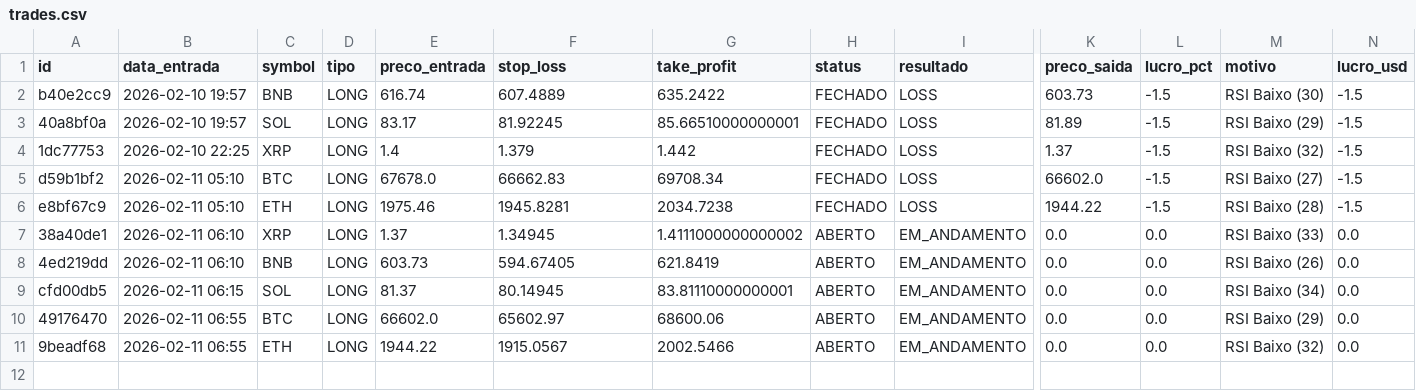
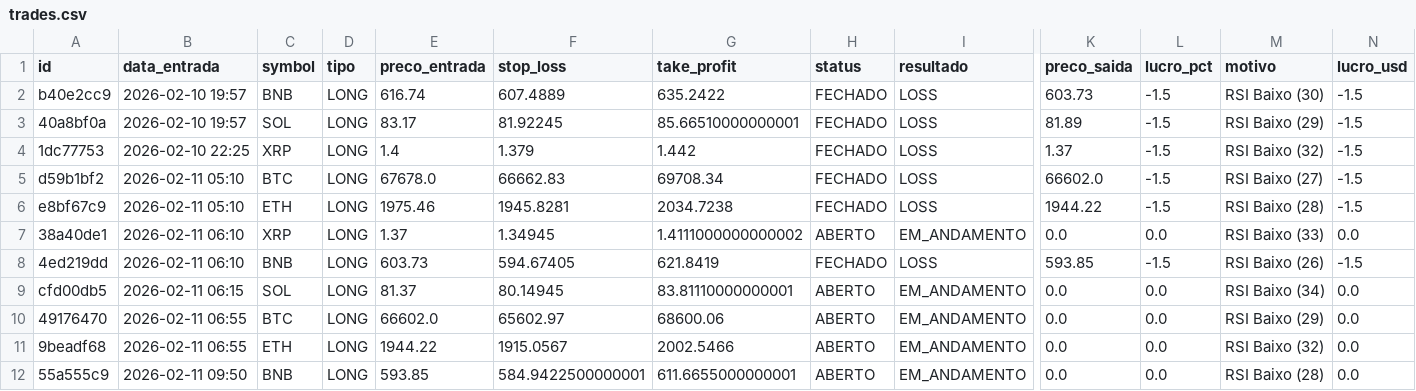
Before and after one commit to djmtecnologia/RoboDerik, a CSV file: trades.csv, drawn as a sheet; only a part is shown, gaps mark what is left out; rows hold the shown columns only; the diff names each change by its address in the sheet, - before the commit and + after, or states it on an @@ line.

Commit message:
📊 Atualizando Planilha de Trades

```diff
--- a/trades.csv
+++ b/trades.csv
-H8 (status): ABERTO
+H8 (status): FECHADO
-I8 (resultado): EM_ANDAMENTO
+I8 (resultado): LOSS
-K8 (preco_saida): 0.0
+K8 (preco_saida): 593.85
-L8 (lucro_pct): 0.0
+L8 (lucro_pct): -1.5
-N8 (lucro_usd): 0.0
+N8 (lucro_usd): -1.5
+row 12: 55a555c9 | 2026-02-11 09:50 | BNB | LONG | 593.85 | 584.9422500000001 | 611.6655000000001 | ABERTO | EM_ANDAMENTO | 0.0 | 0.0 | RSI Baixo (28) | 0.0
```
